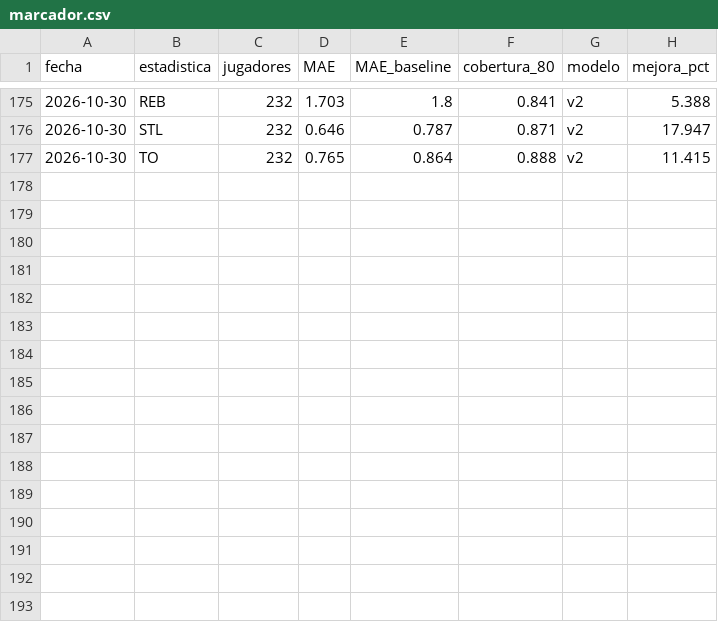
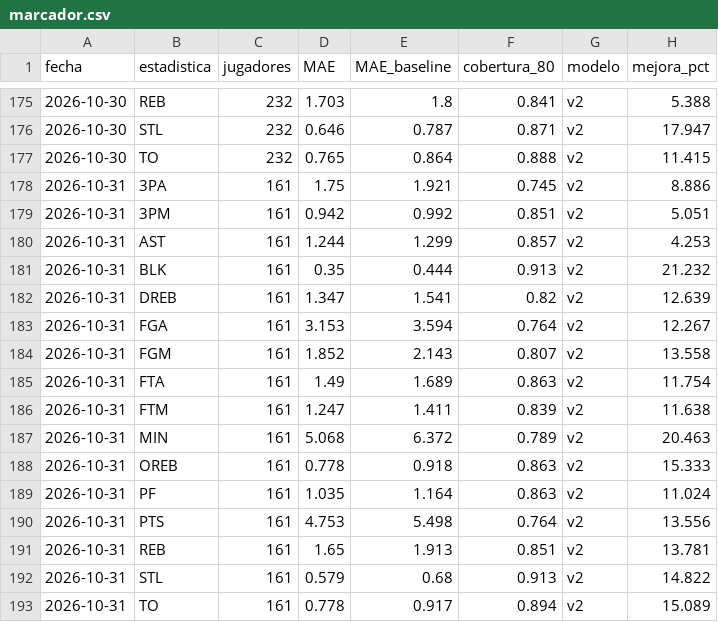
Before and after one commit to noevillaes/nba-player-forecasting, a CSV file: results/marcador.csv, drawn as a sheet; only a part is shown, gaps mark what is left out.

Commit message:
Pronósticos y marcador 2026-11-01

```diff
--- a/results/marcador.csv
+++ b/results/marcador.csv
@@ -177 +177,17 @@ fecha,estadistica,jugadores,MAE,MAE_baseline,cobertura_80,modelo,mejora_pct
 2026-10-30,TO,232,0.765,0.864,0.888,v2,11.415
+2026-10-31,3PA,161,1.75,1.921,0.745,v2,8.886
+2026-10-31,3PM,161,0.942,0.992,0.851,v2,5.051
+2026-10-31,AST,161,1.244,1.299,0.857,v2,4.253
+2026-10-31,BLK,161,0.35,0.444,0.913,v2,21.232
+2026-10-31,DREB,161,1.347,1.541,0.82,v2,12.639
+2026-10-31,FGA,161,3.153,3.594,0.764,v2,12.267
+2026-10-31,FGM,161,1.852,2.143,0.807,v2,13.558
+2026-10-31,FTA,161,1.49,1.689,0.863,v2,11.754
+2026-10-31,FTM,161,1.247,1.411,0.839,v2,11.638
+2026-10-31,MIN,161,5.068,6.372,0.789,v2,20.463
+2026-10-31,OREB,161,0.778,0.918,0.863,v2,15.333
+2026-10-31,PF,161,1.035,1.164,0.863,v2,11.024
+2026-10-31,PTS,161,4.753,5.498,0.764,v2,13.556
+2026-10-31,REB,161,1.65,1.913,0.851,v2,13.781
+2026-10-31,STL,161,0.579,0.68,0.913,v2,14.822
+2026-10-31,TO,161,0.778,0.917,0.894,v2,15.089
```
Also changed, not shown: predictions/historial_juegos.csv, 4 other files.
